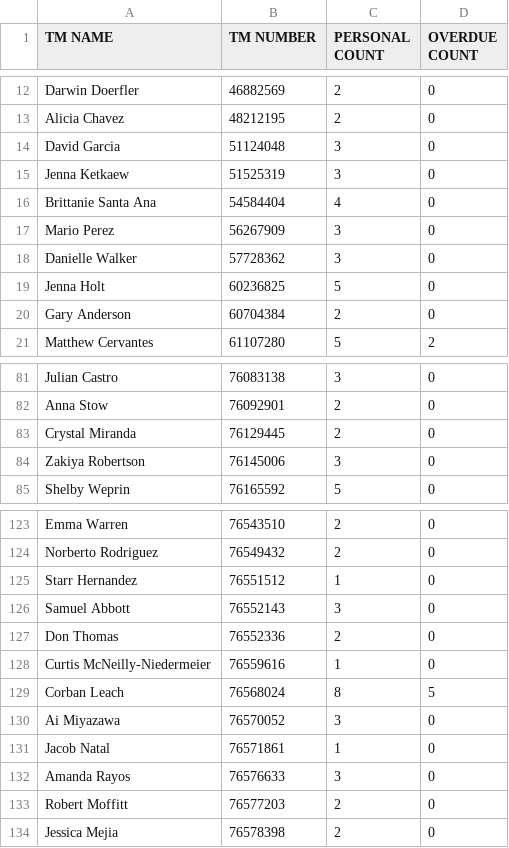
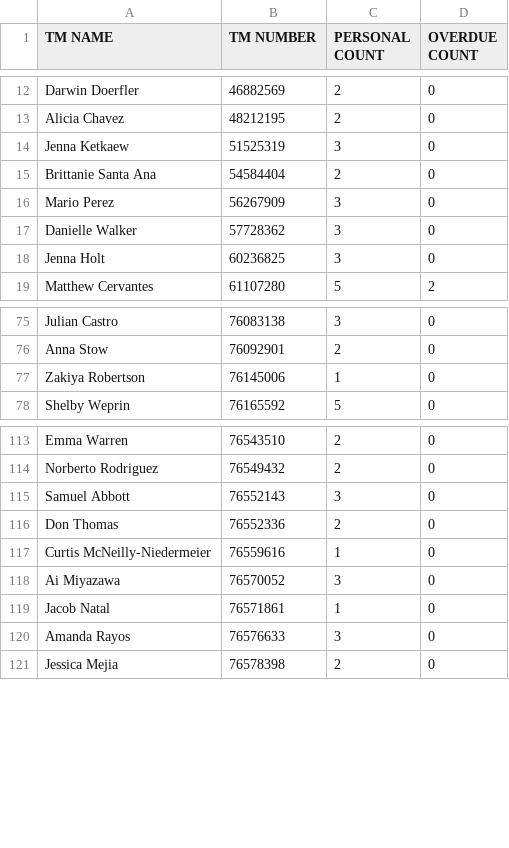
Before and after one commit to Alecay/break-schedules-builder, a CSV file: csvData/trainingData.csv, drawn as a sheet; only a part is shown, gaps mark what is left out; the diff covers the shown part only.

```diff
--- a/csvData/trainingData.csv
+++ b/csvData/trainingData.csv
@@ -13,9 +13,7 @@ Darwin Doerfler,46882569,2,0
 Alicia Chavez,48212195,2,0
-David Garcia,51124048,3,0
 Jenna Ketkaew,51525319,3,0
-Brittanie Santa Ana,54584404,4,0
+Brittanie Santa Ana,54584404,2,0
 Mario Perez,56267909,3,0
 Danielle Walker,57728362,3,0
-Jenna Holt,60236825,5,0
-Gary Anderson,60704384,2,0
+Jenna Holt,60236825,3,0
 Matthew Cervantes,61107280,5,2
@@ -82,4 +76,3 @@ Julian Castro,76083138,3,0
 Anna Stow,76092901,2,0
-Crystal Miranda,76129445,2,0
-Zakiya Robertson,76145006,3,0
+Zakiya Robertson,76145006,1,0
 Shelby Weprin,76165592,5,0
@@ -124,3 +114,2 @@ Emma Warren,76543510,2,0
 Norberto Rodriguez,76549432,2,0
-Starr Hernandez,76551512,1,0
 Samuel Abbott,76552143,3,0
@@ -128,3 +117,2 @@ Don Thomas,76552336,2,0
 Curtis McNeilly-Niedermeier,76559616,1,0
-Corban Leach,76568024,8,5
 Ai Miyazawa,76570052,3,0
@@ -132,3 +120,2 @@ Jacob Natal,76571861,1,0
 Amanda Rayos,76576633,3,0
-Robert Moffitt,76577203,2,0
 Jessica Mejia,76578398,2,0
```
Also changed, not shown: 20 added rows, 10 removed rows and 15 edited cells elsewhere in this file, 10 other files.
